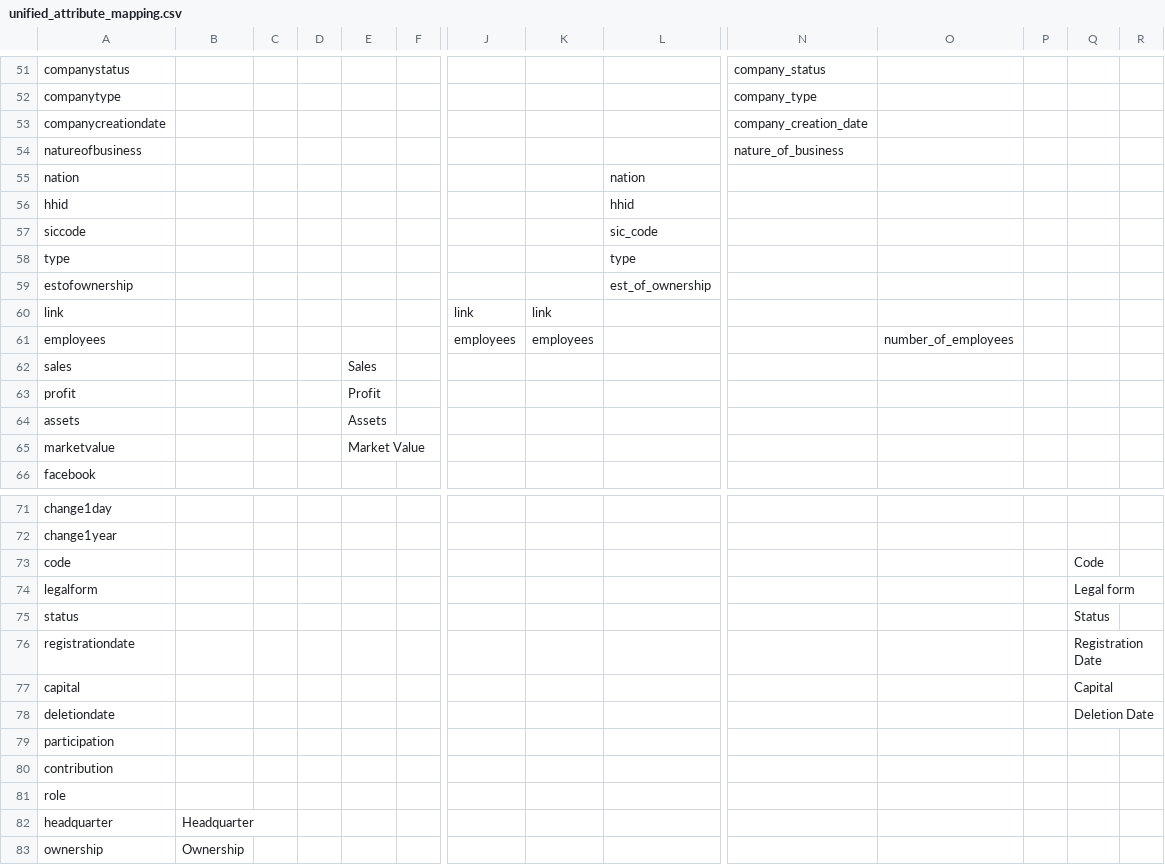
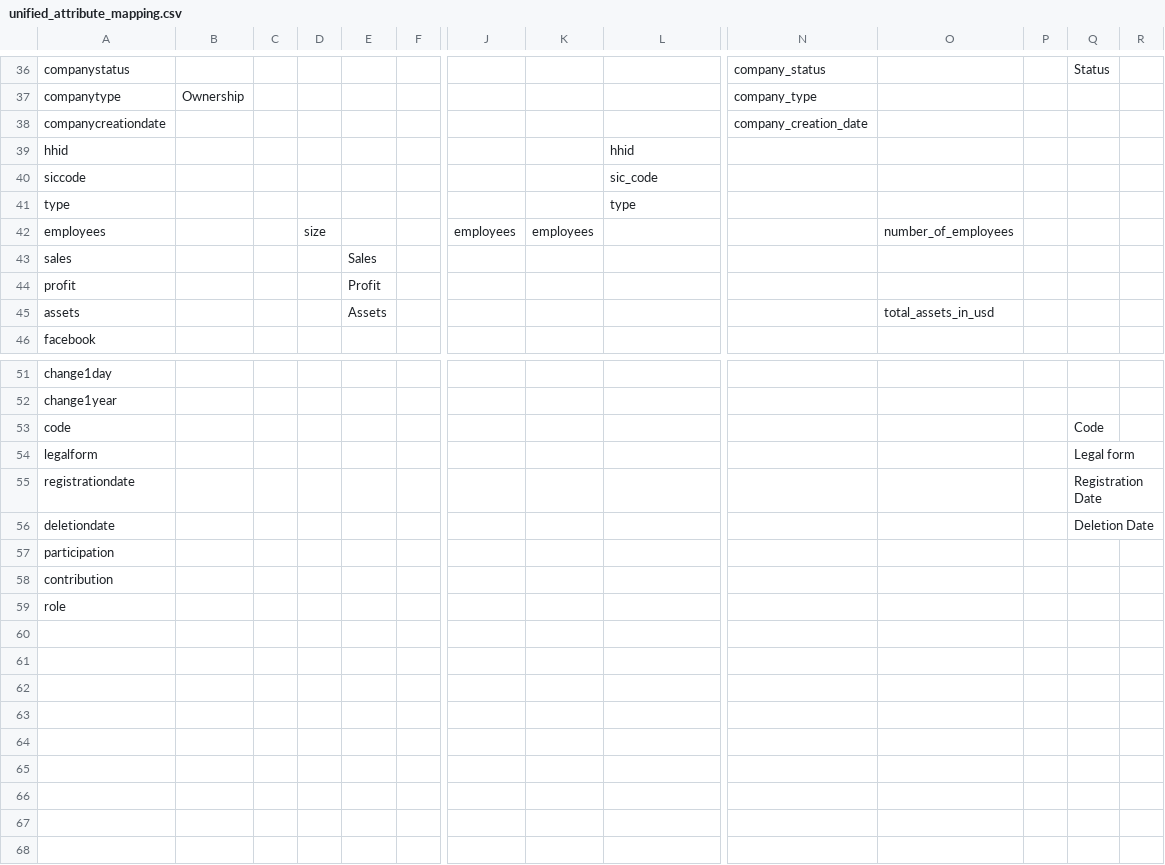
Before and after one commit to DrRicky31/DataIntegration-RecordLinkage, a CSV file: MEDIATED_SCHEMA/unified_attribute_mapping.csv, drawn as a sheet; only a part is shown, gaps mark what is left out; removed rows and columns are numbered as before the commit, all else as after; rows hold the shown columns only; the diff covers the shown part only; the diff names each change by its address in the sheet, - before the commit and + after, or states it on an @@ line.

```diff
--- a/MEDIATED_SCHEMA/unified_attribute_mapping.csv
+++ b/MEDIATED_SCHEMA/unified_attribute_mapping.csv
-Q36: (empty)
+Q36: Status
-B37: (empty)
+B37: Ownership
-row 54: natureofbusiness |  |  |  |  |  |  |  |  | nature_of_business
-row 55: nation |  |  |  |  |  |  |  | nation
-row 59: estofownership |  |  |  |  |  |  |  | est_of_ownership
-row 60: link |  |  |  |  |  | link | link
-D42: (empty)
+D42: size
-O45: (empty)
+O45: total_assets_in_usd
-row 65: marketvalue |  |  |  | Market Value
-row 75: status |  |  |  |  |  |  |  |  |  |  |  | Status
-row 77: capital |  |  |  |  |  |  |  |  |  |  |  | Capital
-row 82: headquarter | Headquarter
-row 83: ownership | Ownership
```
Also changed, not shown: 15 removed rows and 22 edited cells elsewhere in this file.
